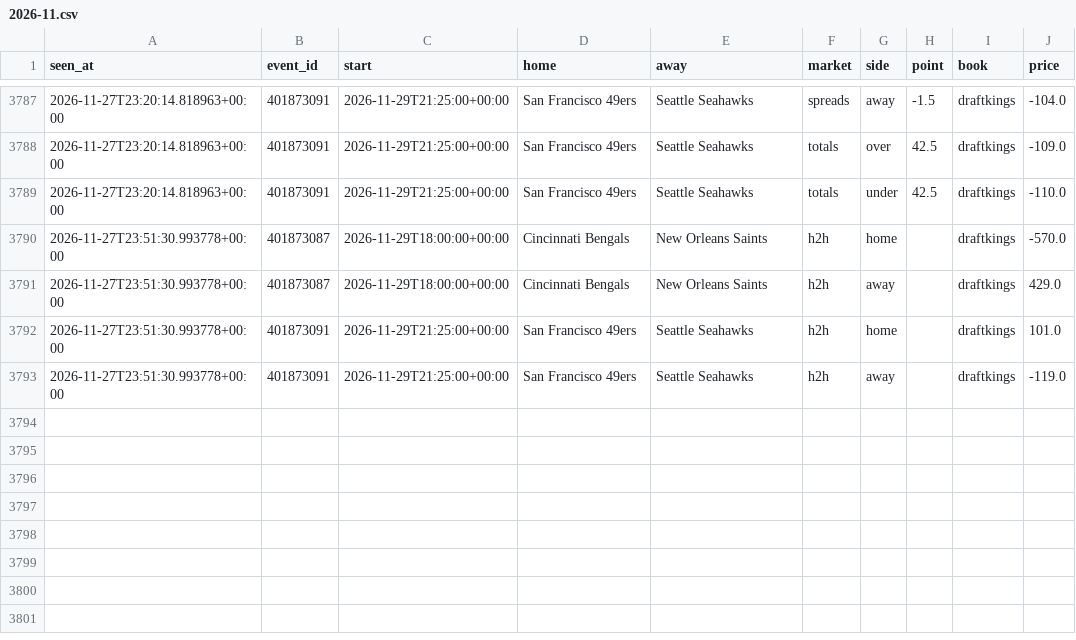
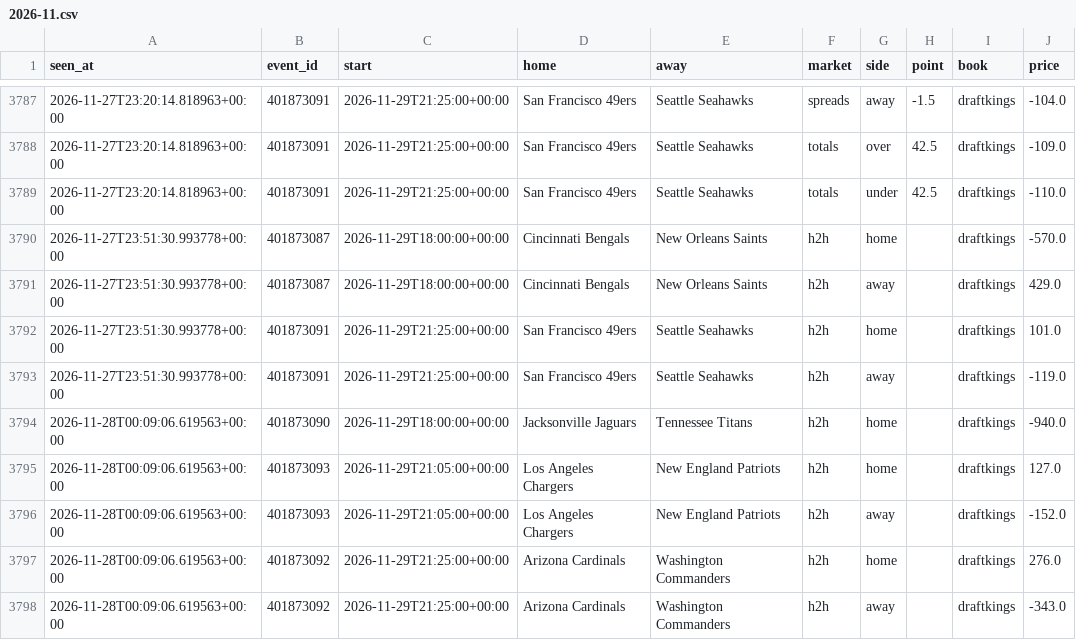
Before and after one commit to tdrey10/sports, a CSV file: data/odds/nfl/2026-11.csv, drawn as a sheet; only a part is shown, gaps mark what is left out.

```diff
--- a/data/odds/nfl/2026-11.csv
+++ b/data/odds/nfl/2026-11.csv
@@ -3793 +3793,6 @@ seen_at,event_id,start,home,away,market,side,point,book,price
 2026-11-27T23:51:30.993778+00:00,401873091,2026-11-29T21:25:00+00:00,San Francisco 49ers,Seattle Seahawks,h2h,away,,draftkings,-119.0
+2026-11-28T00:09:06.619563+00:00,401873090,2026-11-29T18:00:00+00:00,Jacksonville Jaguars,Tennessee Titans,h2h,home,,draftkings,-940.0
+2026-11-28T00:09:06.619563+00:00,401873093,2026-11-29T21:05:00+00:00,Los Angeles Chargers,New England Patriots,h2h,home,,draftkings,127.0
+2026-11-28T00:09:06.619563+00:00,401873093,2026-11-29T21:05:00+00:00,Los Angeles Chargers,New England Patriots,h2h,away,,draftkings,-152.0
+2026-11-28T00:09:06.619563+00:00,401873092,2026-11-29T21:25:00+00:00,Arizona Cardinals,Washington Commanders,h2h,home,,draftkings,276.0
+2026-11-28T00:09:06.619563+00:00,401873092,2026-11-29T21:25:00+00:00,Arizona Cardinals,Washington Commanders,h2h,away,,draftkings,-343.0
```
Also changed, not shown: data/odds/mls/2026-11.csv, data/odds/nhl/2026-11.csv, 14 other files.
